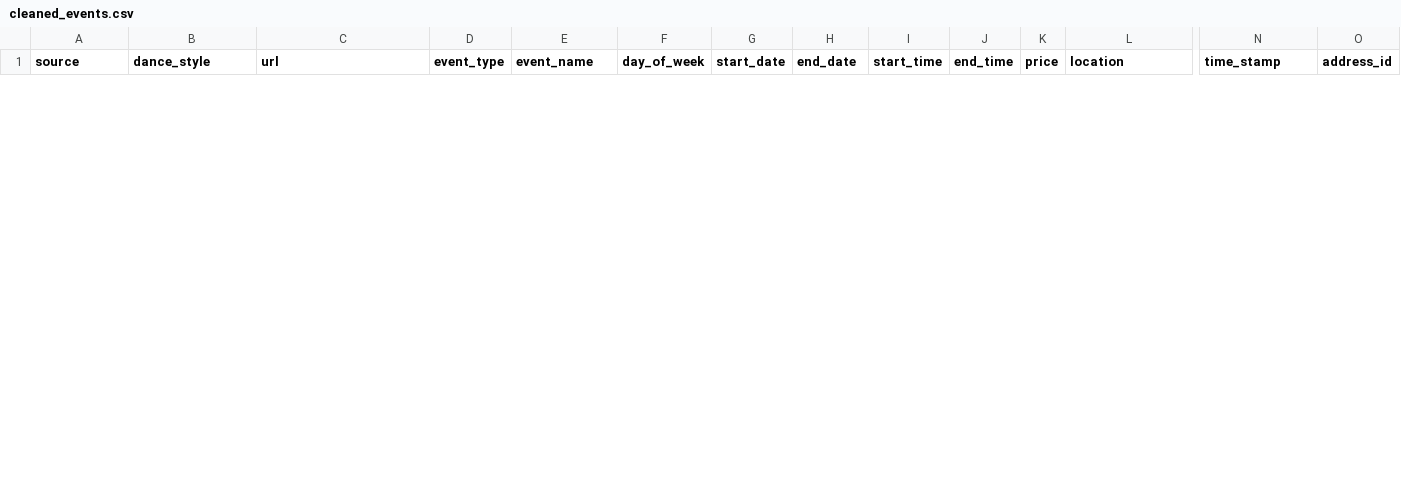
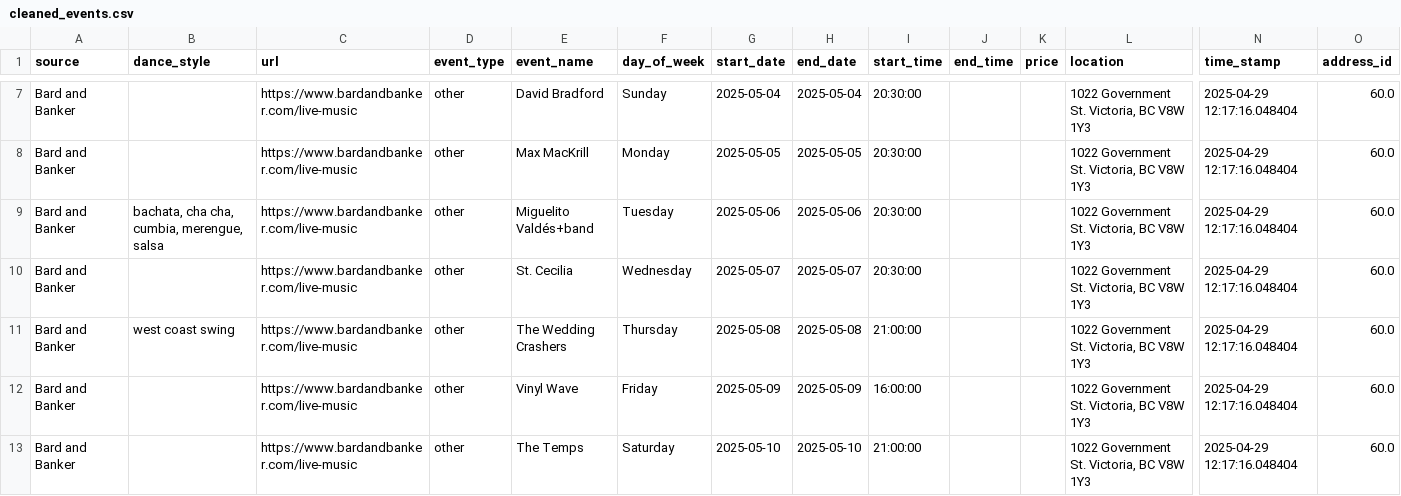
Before and after one commit to LindsayMoir/social_dance_app, a CSV file: output/cleaned_events.csv, drawn as a sheet; only a part is shown, gaps mark what is left out; rows hold the shown columns only; the diff covers the shown part only; the diff names each change by its address in the sheet, - before the commit and + after, or states it on an @@ line.

```diff
--- a/output/cleaned_events.csv
+++ b/output/cleaned_events.csv
+row 7: Bard and Banker |  | https://www.bardandbanker.com/live-music | other | David Bradford | Sunday | 2025-05-04 | 2025-05-04 | 20:30:00 |  |  | 1022 Government St. Victoria, BC V8W 1Y3 | 2025-04-29 12:17:16.048404 | 60.0
+row 8: Bard and Banker |  | https://www.bardandbanker.com/live-music | other | Max MacKrill | Monday | 2025-05-05 | 2025-05-05 | 20:30:00 |  |  | 1022 Government St. Victoria, BC V8W 1Y3 | 2025-04-29 12:17:16.048404 | 60.0
+row 9: Bard and Banker | bachata, cha cha, cumbia, merengue, salsa | https://www.bardandbanker.com/live-music | other | Miguelito Valdés+band | Tuesday | 2025-05-06 | 2025-05-06 | 20:30:00 |  |  | 1022 Government St. Victoria, BC V8W 1Y3 | 2025-04-29 12:17:16.048404 | 60.0
+row 10: Bard and Banker |  | https://www.bardandbanker.com/live-music | other | St. Cecilia | Wednesday | 2025-05-07 | 2025-05-07 | 20:30:00 |  |  | 1022 Government St. Victoria, BC V8W 1Y3 | 2025-04-29 12:17:16.048404 | 60.0
+row 11: Bard and Banker | west coast swing | https://www.bardandbanker.com/live-music | other | The Wedding Crashers | Thursday | 2025-05-08 | 2025-05-08 | 21:00:00 |  |  | 1022 Government St. Victoria, BC V8W 1Y3 | 2025-04-29 12:17:16.048404 | 60.0
+row 12: Bard and Banker |  | https://www.bardandbanker.com/live-music | other | Vinyl Wave | Friday | 2025-05-09 | 2025-05-09 | 16:00:00 |  |  | 1022 Government St. Victoria, BC V8W 1Y3 | 2025-04-29 12:17:16.048404 | 60.0
+row 13: Bard and Banker |  | https://www.bardandbanker.com/live-music | other | The Temps | Saturday | 2025-05-10 | 2025-05-10 | 21:00:00 |  |  | 1022 Government St. Victoria, BC V8W 1Y3 | 2025-04-29 12:17:16.048404 | 60.0
```
Also changed, not shown: 5 added rows and 1 removed row elsewhere in this file, output/events.csv, output/events_urls_diff.csv, 4 other files.
